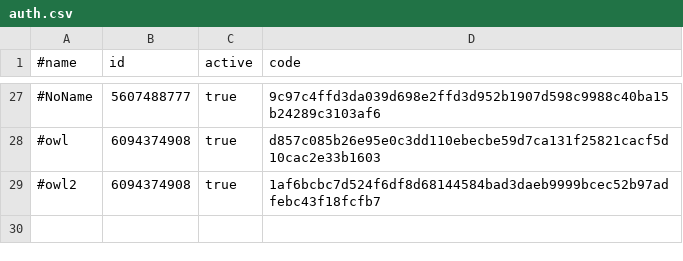
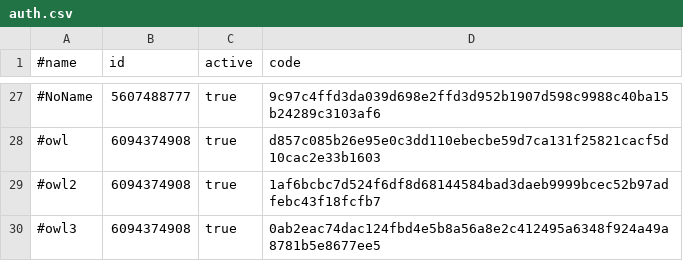
Before and after one commit to b3tin4/pro, a CSV file: fak/auth.csv, drawn as a sheet; only a part is shown, gaps mark what is left out; the diff names each change by its address in the sheet, - before the commit and + after, or states it on an @@ line.

Commit message:
Update auth.csv

```diff
--- a/fak/auth.csv
+++ b/fak/auth.csv
+row 30: #owl3 | 6094374908 | true | 0ab2eac74dac124fbd4e5b8a56a8e2c412495a6348f924a49a8781b5e8677ee5
```
